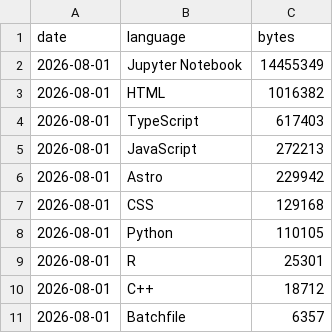
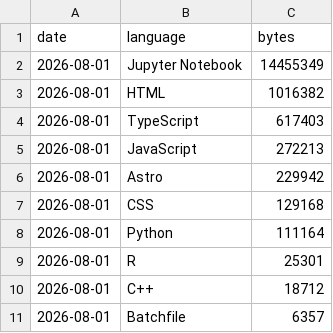
Before and after one commit to vpoonyak/vpoonyak, a CSV file: data/lang-history.csv, drawn as a sheet.

```diff
--- a/data/lang-history.csv
+++ b/data/lang-history.csv
@@ -7,3 +7,3 @@ date,language,bytes
 2026-08-01,CSS,129168
-2026-08-01,Python,110105
+2026-08-01,Python,111164
 2026-08-01,R,25301
```
Also changed, not shown: 3 other files.
